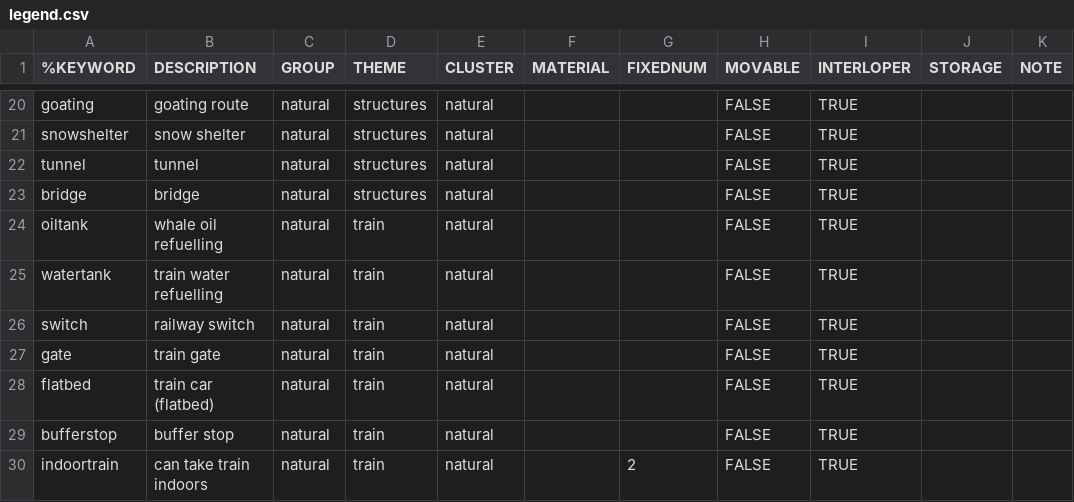
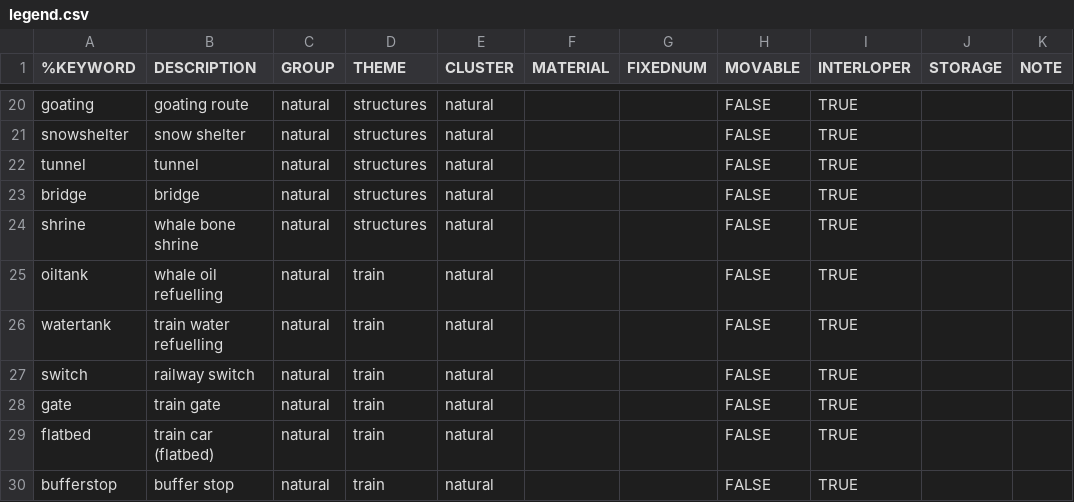
Before and after one commit to intervexual/TLDBaseViz, a CSV file: legend.csv, drawn as a sheet; only a part is shown, gaps mark what is left out; the shorter side is filled out with more unchanged rows; the diff names each change by its address in the sheet, - before the commit and + after, or states it on an @@ line.

Commit message:
Adding whale bone shrines.

```diff
--- a/legend.csv
+++ b/legend.csv
+row 24: shrine | whale bone shrine | natural | structures | natural |  |  | FALSE | TRUE
```
Also changed, not shown: 25 other files.
